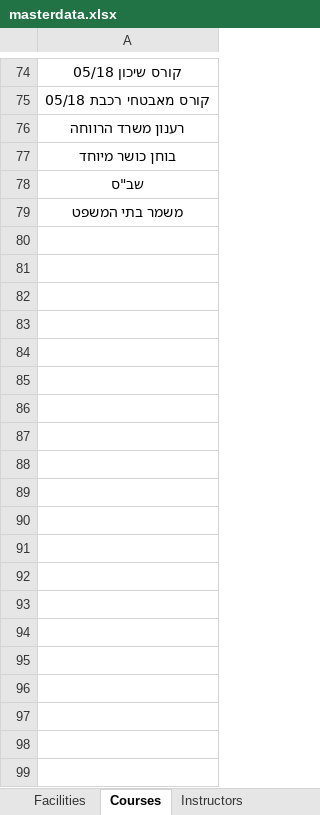
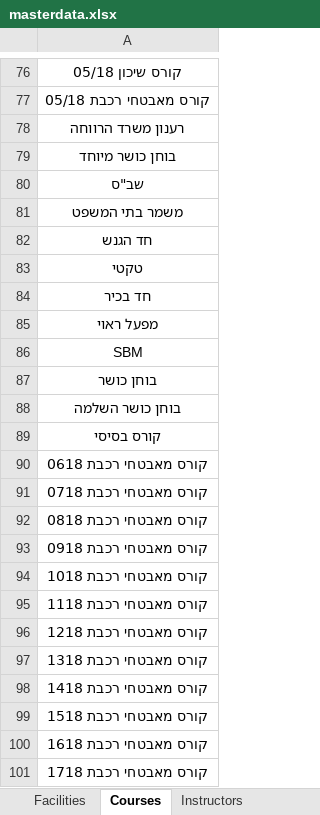
Before and after one commit to ariel-bentu/ScheduleExcel4Yoav, an Excel workbook: masterdata.xlsx, sheet Courses, drawn as a sheet; only a part is shown, gaps mark what is left out; values as stored, in another font and other column widths than the file's, no borders; the diff covers the shown part only; the diff names each change by its address in the sheet, - before the commit and + after, or states it on an @@ line.

```diff
--- a/masterdata.xlsx (sheet Courses)
+++ b/masterdata.xlsx (sheet Courses)
+row 82: חד הגנש
+row 83: טקטי
+row 84: חד בכיר
+row 85: מפעל ראוי
+row 86: SBM
+row 87: בוחן כושר
+row 88: בוחן כושר השלמה
+row 89: קורס בסיסי
+row 90: קורס מאבטחי רכבת 0618
+row 91: קורס מאבטחי רכבת 0718
+row 92: קורס מאבטחי רכבת 0818
+row 93: קורס מאבטחי רכבת 0918
+row 94: קורס מאבטחי רכבת 1018
+row 95: קורס מאבטחי רכבת 1118
+row 96: קורס מאבטחי רכבת 1218
+row 97: קורס מאבטחי רכבת 1318
+row 98: קורס מאבטחי רכבת 1418
+row 99: קורס מאבטחי רכבת 1518
+row 100: קורס מאבטחי רכבת 1618
+row 101: קורס מאבטחי רכבת 1718
```
Also changed, not shown: 52 added rows elsewhere in this sheet, sheet Instructors, sheet Facilities, 2 other files.
